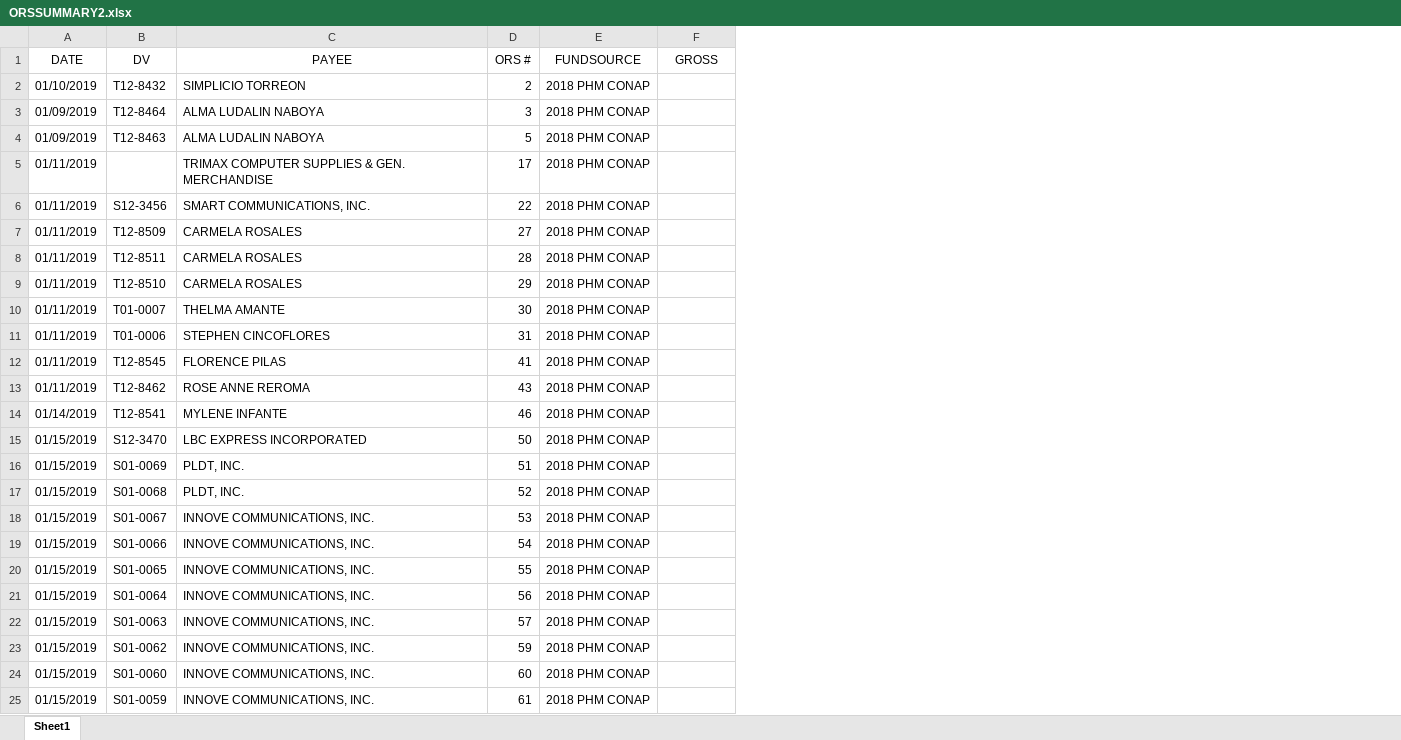
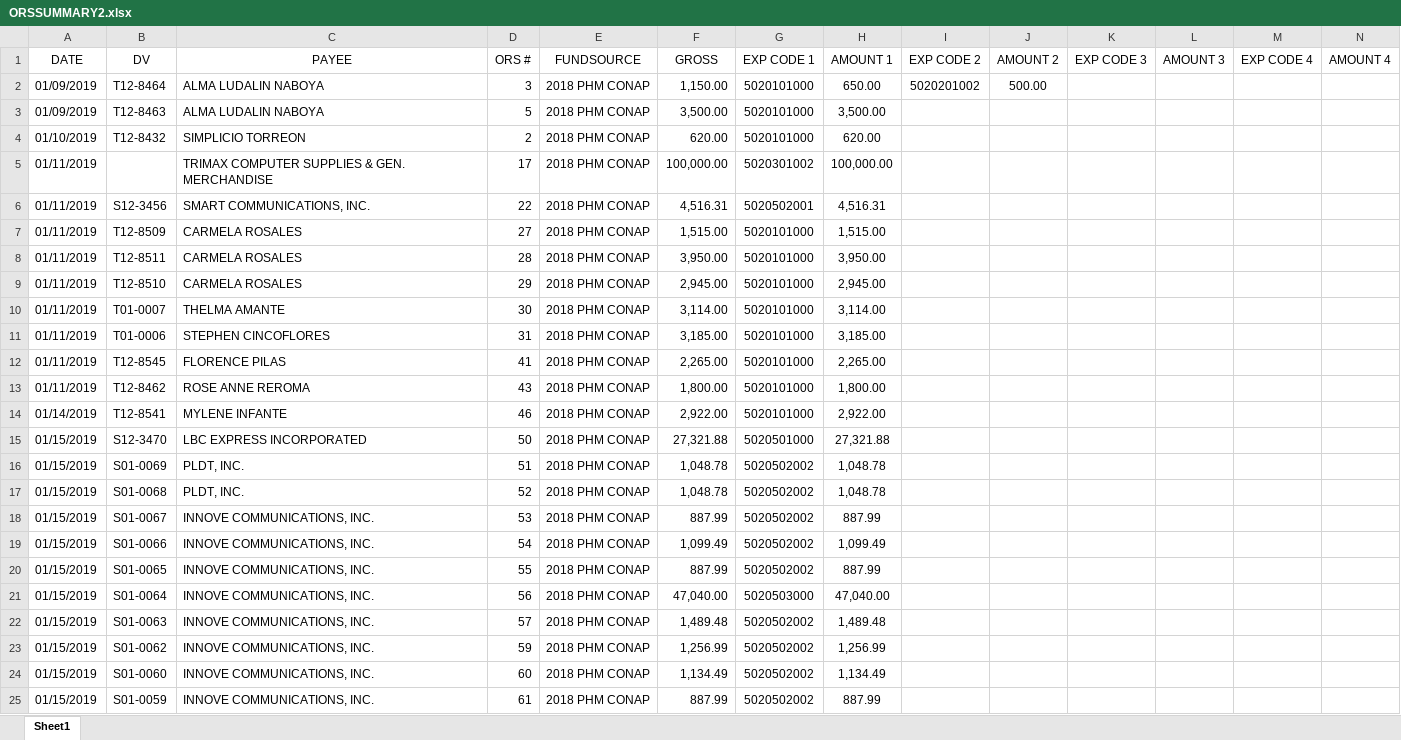
Before and after one commit to resxustrya/BUDGET, an Excel workbook: BUDGET/excel_reports/ORSSUMMARY2.xlsx, sheet Sheet1, drawn as a sheet; only a part is shown; values as stored, in another font and other column widths than the file's, no borders; removed rows and columns are numbered as before the commit, all else as after; the diff covers the shown part only; the diff names each change by its address in the sheet, - before the commit and + after, or states it on an @@ line.

```diff
--- a/BUDGET/excel_reports/ORSSUMMARY2.xlsx (sheet Sheet1)
+++ b/BUDGET/excel_reports/ORSSUMMARY2.xlsx (sheet Sheet1)
+column G (EXP CODE 1), rows 2-3: 5020101000 | 5020101000; rows 5-25: 5020301002 | 5020502001 | 5020101000 | 5020101000 | 5020101000 | 5020101000 | 5020101000 | 5020101000 | 5020101000 | 5020101000 | 5020501000 | 5020502002 | 5020502002 | 5020502002 | 5020502002 | 5020502002 | 5020503000 | 5020502002 | 5020502002 | 5020502002 | 5020502002
+column H (AMOUNT 1), rows 2-3: 650.00 | 3,500.00; rows 5-25: 100,000.00 | 4,516.31 | 1,515.00 | 3,950.00 | 2,945.00 | 3,114.00 | 3,185.00 | 2,265.00 | 1,800.00 | 2,922.00 | 27,321.88 | 1,048.78 | 1,048.78 | 887.99 | 1,099.49 | 887.99 | 47,040.00 | 1,489.48 | 1,256.99 | 1,134.49 | 887.99
+column I (EXP CODE 2), row 2: 5020201002
+column J (AMOUNT 2), row 2: 500.00
+column K (EXP CODE 3), empty
+column L (AMOUNT 3), empty
+column M (EXP CODE 4), empty
+column N (AMOUNT 4), empty
-row 2: 01/10/2019 | T12-8432 | SIMPLICIO TORREON | 2 | 2018 PHM CONAP
-F2 (GROSS): (empty)
+F2 (GROSS): 1,150.00
-F3 (GROSS): (empty)
+F3 (GROSS): 3,500.00
+row 4: 01/10/2019 | T12-8432 | SIMPLICIO TORREON | 2 | 2018 PHM CONAP | 620.00 | 5020101000 | 620.00
-F5 (GROSS): (empty)
+F5 (GROSS): 100,000.00
-F6 (GROSS): (empty)
+F6 (GROSS): 4,516.31
-F7 (GROSS): (empty)
+F7 (GROSS): 1,515.00
-F8 (GROSS): (empty)
+F8 (GROSS): 3,950.00
-F9 (GROSS): (empty)
+F9 (GROSS): 2,945.00
-F10 (GROSS): (empty)
+F10 (GROSS): 3,114.00
-F11 (GROSS): (empty)
+F11 (GROSS): 3,185.00
-F12 (GROSS): (empty)
+F12 (GROSS): 2,265.00
-F13 (GROSS): (empty)
+F13 (GROSS): 1,800.00
-F14 (GROSS): (empty)
+F14 (GROSS): 2,922.00
-F15 (GROSS): (empty)
+F15 (GROSS): 27,321.88
-F16:F17 (GROSS): (empty)
+F16:F17 (GROSS): 1,048.78
-F18 (GROSS): (empty)
+F18 (GROSS): 887.99
-F19 (GROSS): (empty)
+F19 (GROSS): 1,099.49
-F20 (GROSS): (empty)
+F20 (GROSS): 887.99
-F21 (GROSS): (empty)
+F21 (GROSS): 47,040.00
-F22 (GROSS): (empty)
+F22 (GROSS): 1,489.48
-F23 (GROSS): (empty)
+F23 (GROSS): 1,256.99
-F24 (GROSS): (empty)
+F24 (GROSS): 1,134.49
-F25 (GROSS): (empty)
+F25 (GROSS): 887.99
```
Also changed, not shown: 29 edited cells elsewhere in this sheet, 2 other files.
